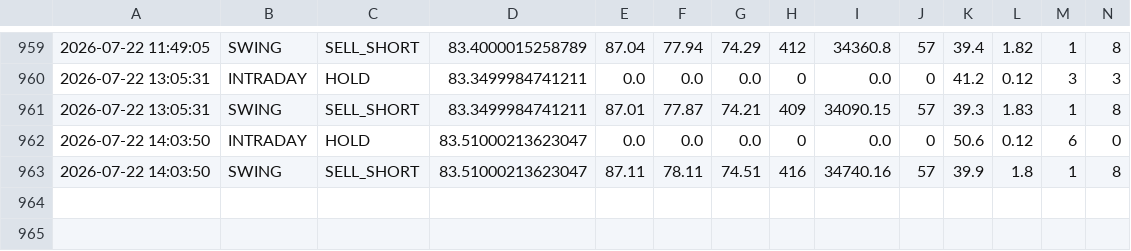
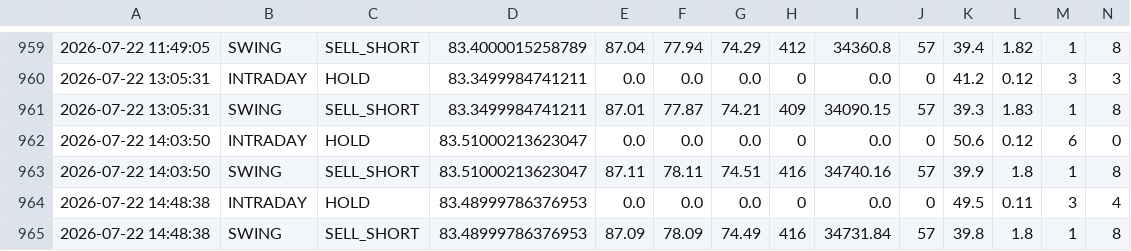
Before and after one commit to tester2021test/nmdc_stock, a CSV file: results/nmdc_signals.csv, drawn as a sheet; only a part is shown, gaps mark what is left out; rows hold the shown columns only; the diff names each change by its address in the sheet, - before the commit and + after, or states it on an @@ line.

```diff
--- a/results/nmdc_signals.csv
+++ b/results/nmdc_signals.csv
+row 964: 2026-07-22 14:48:38 | INTRADAY | HOLD | 83.48999786376953 | 0.0 | 0.0 | 0.0 | 0 | 0.0 | 0 | 49.5 | 0.11 | 3 | 4
+row 965: 2026-07-22 14:48:38 | SWING | SELL_SHORT | 83.48999786376953 | 87.09 | 78.09 | 74.49 | 416 | 34731.84 | 57 | 39.8 | 1.8 | 1 | 8
```
